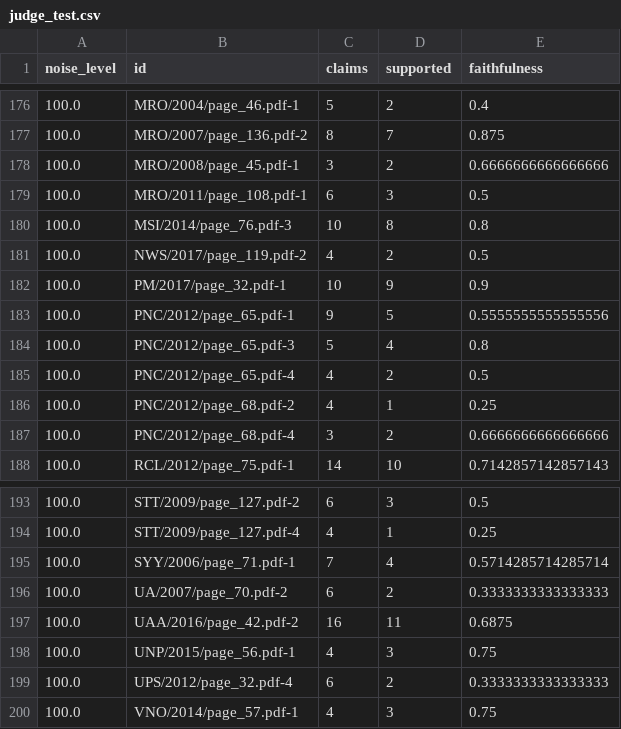
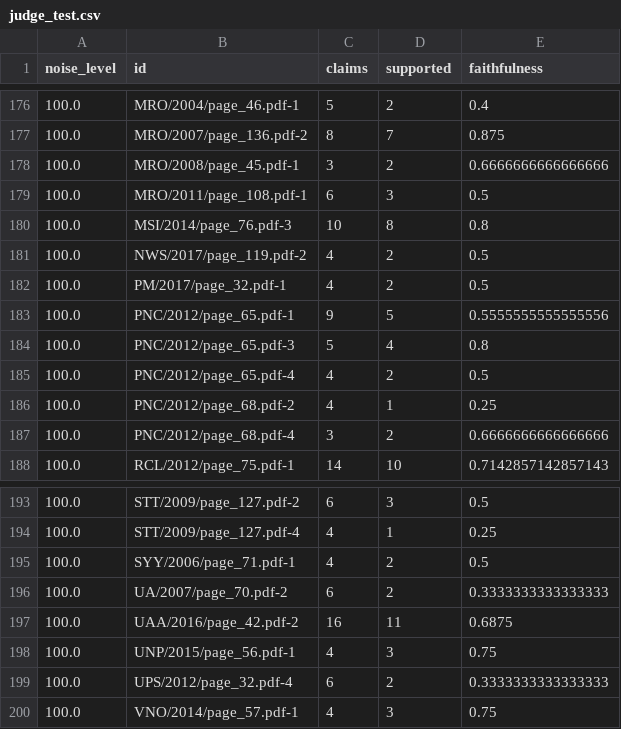
Before and after one commit to aaronsunny007/Financial-NRF, a CSV file: results/scale/q7browswap_test/judge_test.csv, drawn as a sheet; only a part is shown, gaps mark what is left out.

```diff
--- a/results/scale/q7browswap_test/judge_test.csv
+++ b/results/scale/q7browswap_test/judge_test.csv
@@ -181,3 +181,3 @@ noise_level,id,claims,supported,faithfulness
 100.0,NWS/2017/page_119.pdf-2,4,2,0.5
-100.0,PM/2017/page_32.pdf-1,10,9,0.9
+100.0,PM/2017/page_32.pdf-1,4,2,0.5
 100.0,PNC/2012/page_65.pdf-1,9,5,0.5555555555555556
@@ -194,3 +194,3 @@ noise_level,id,claims,supported,faithfulness
 100.0,STT/2009/page_127.pdf-4,4,1,0.25
-100.0,SYY/2006/page_71.pdf-1,7,4,0.5714285714285714
+100.0,SYY/2006/page_71.pdf-1,4,2,0.5
 100.0,UA/2007/page_70.pdf-2,6,2,0.3333333333333333
```
